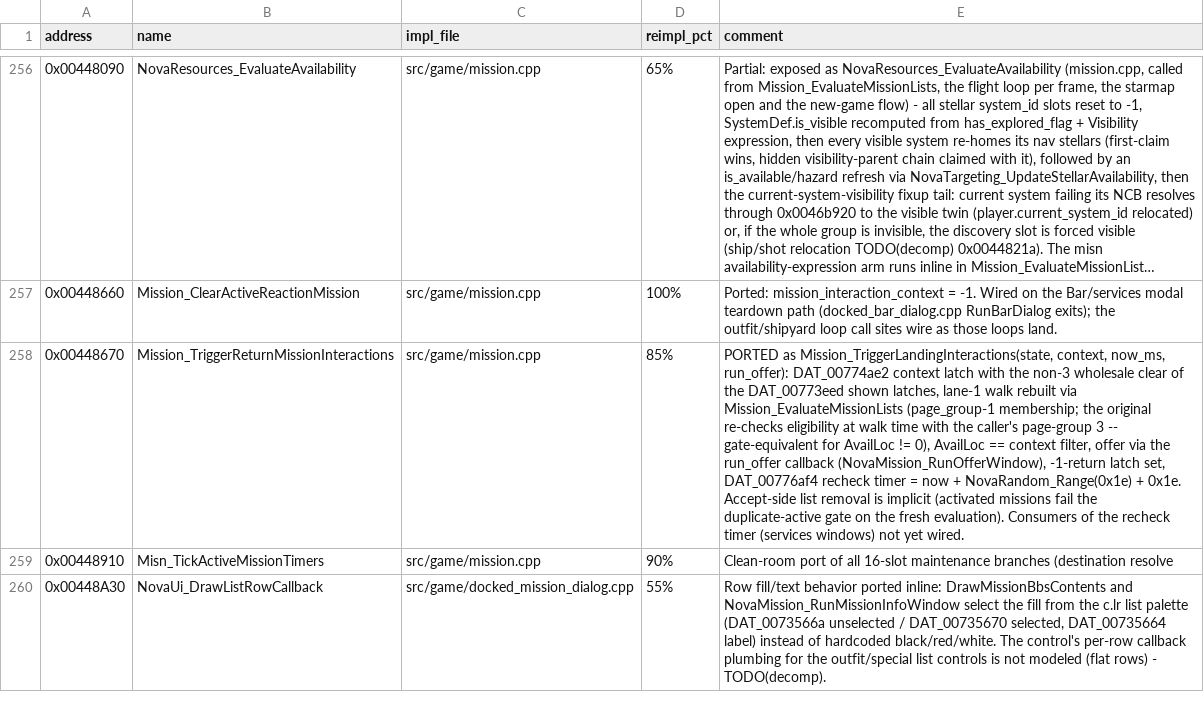
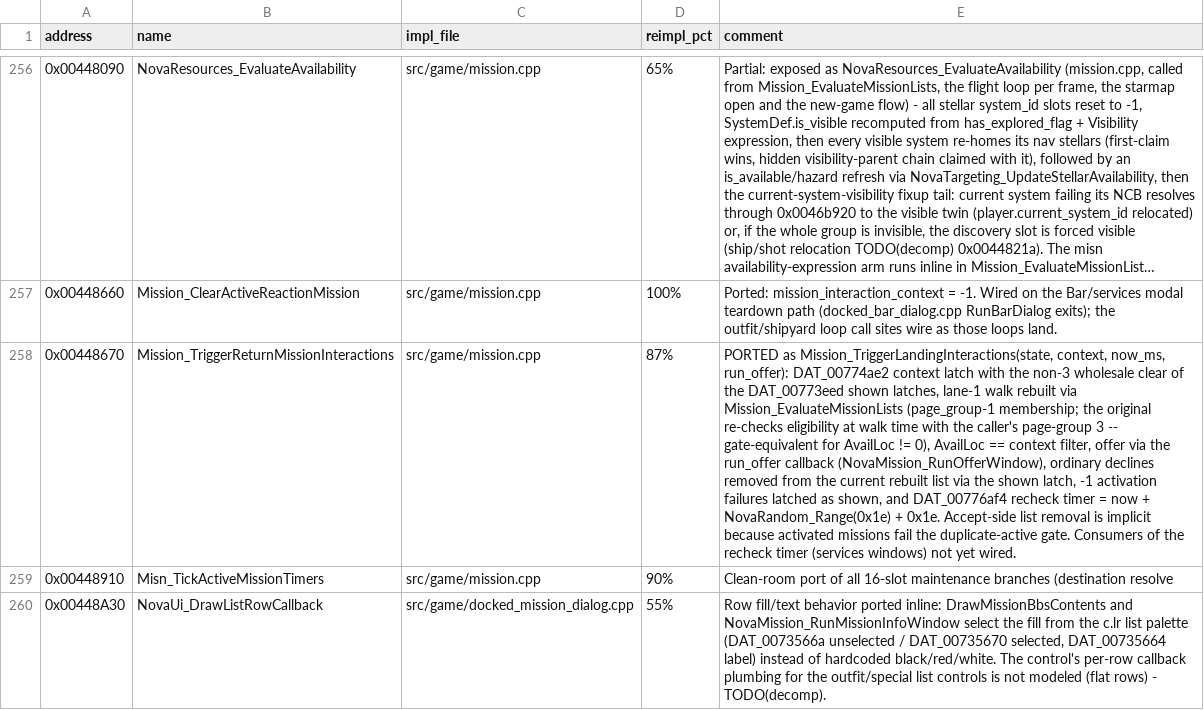
Before and after one commit to wraitii/evnova-decomp, a TSV file: decomp-progress.tsv, drawn as a sheet; only a part is shown, gaps mark what is left out; long unchanged cells end in …; the diff covers the shown part only; the diff names each change by its address in the sheet, - before the commit and + after, or states it on an @@ line.

Commit message:
Close mission interaction and locator gaps

```diff
--- a/decomp-progress.tsv
+++ b/decomp-progress.tsv
-D258 (reimpl_pct): 85%
+D258 (reimpl_pct): 87%
-E258 (comment): …callback (NovaMission_RunOfferWindow), -1-return latch set, DAT_00776af4 recheck timer = now + NovaRandom_Range(0x1e) + 0x1e. Accept-side list removal is implicit (activated missions fail the duplicate-active gate on the fresh evaluation). Consumers of…
+E258 (comment): …callback (NovaMission_RunOfferWindow), ordinary declines removed from the current rebuilt list via the shown latch, -1 activation failures latched as shown, and DAT_00776af4 recheck timer = now + NovaRandom_Range(0x1e) + 0x1e. Accept-side list removal is implicit because activated missions fail the duplicate-active gate. Consumers of…
```
Also changed, not shown: 20 edited cells elsewhere in this file, 11 other files.
